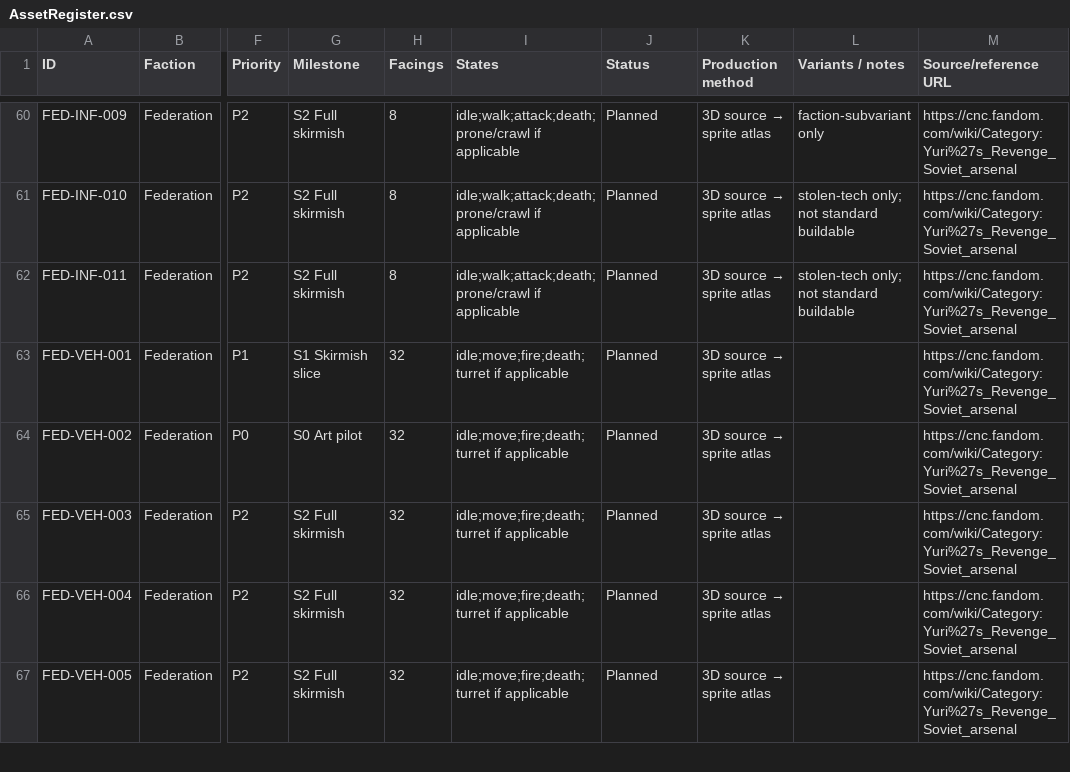
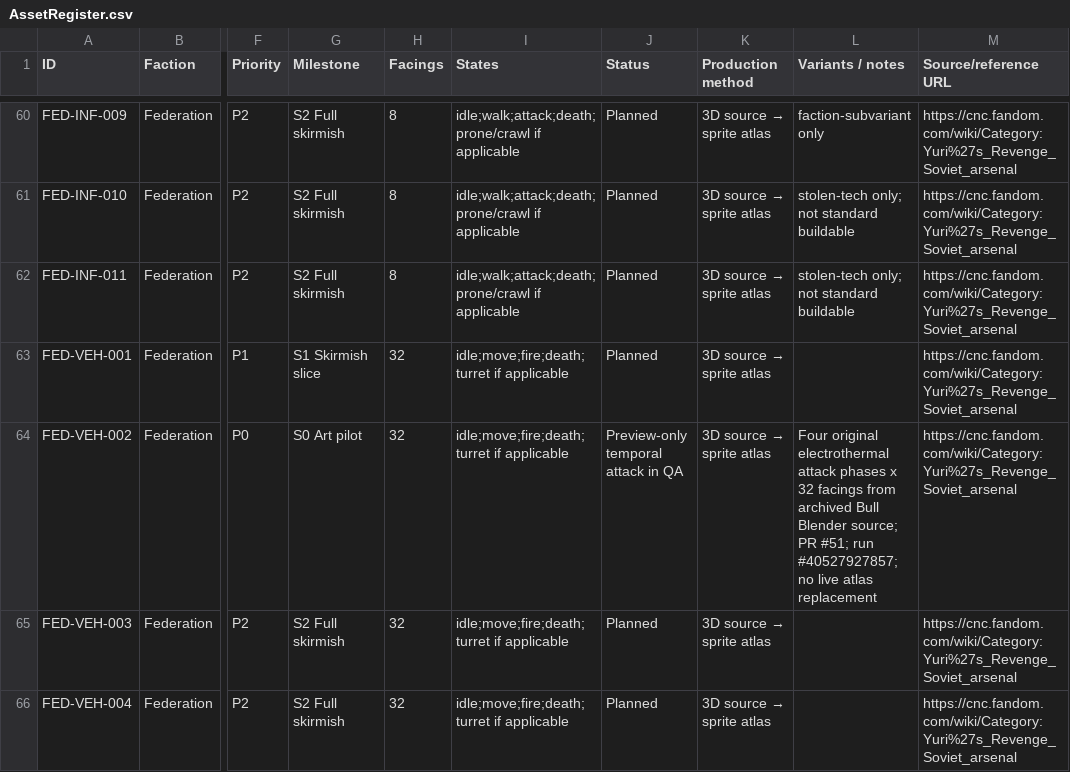
Before and after one commit to shukritobi/chrono-dominion, a CSV file: planning/AssetRegister.csv, drawn as a sheet; only a part is shown, gaps mark what is left out; the shorter side is filled out with more unchanged rows; the diff names each change by its address in the sheet, - before the commit and + after, or states it on an @@ line.

Commit message:
asset-preview: track Federation Bull temporal attack as pending strict 80px QA

```diff
--- a/planning/AssetRegister.csv
+++ b/planning/AssetRegister.csv
-J64 (Status): Planned
+J64 (Status): Preview-only temporal attack in QA
-L64 (Variants / notes): (empty)
+L64 (Variants / notes): Four original electrothermal attack phases x 32 facings from archived Bull Blender source; PR #51; run #40527927857; no live atlas replacement
```
